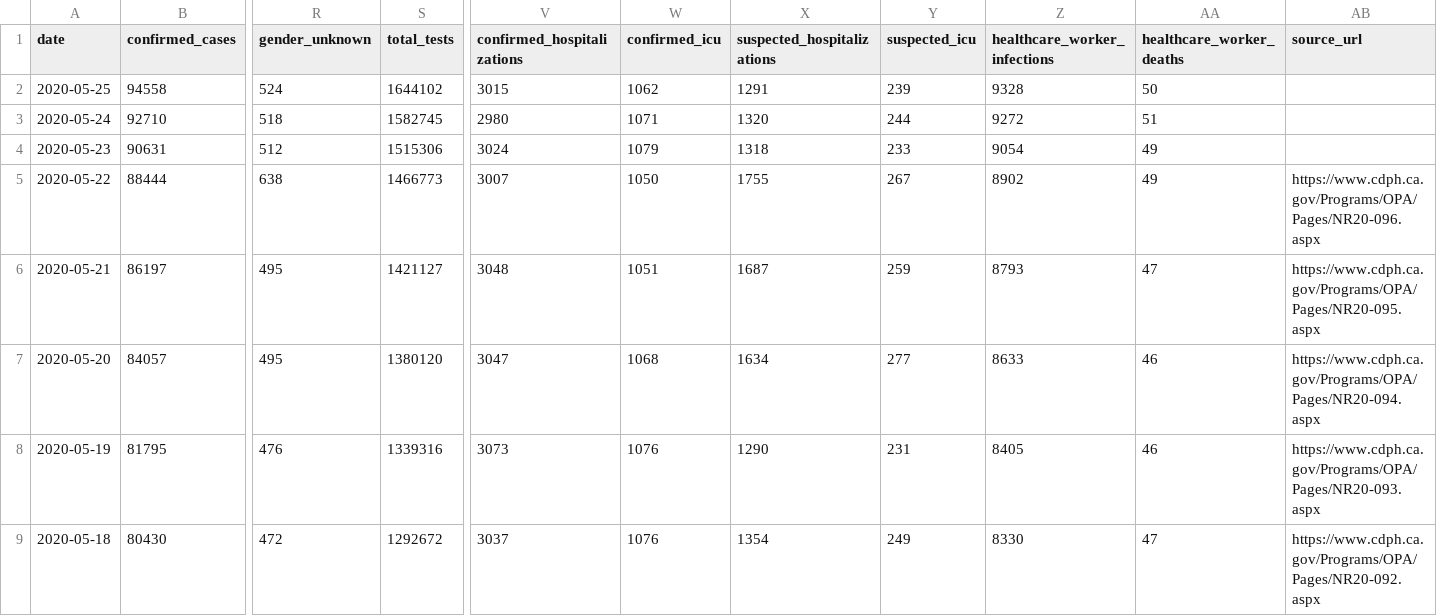
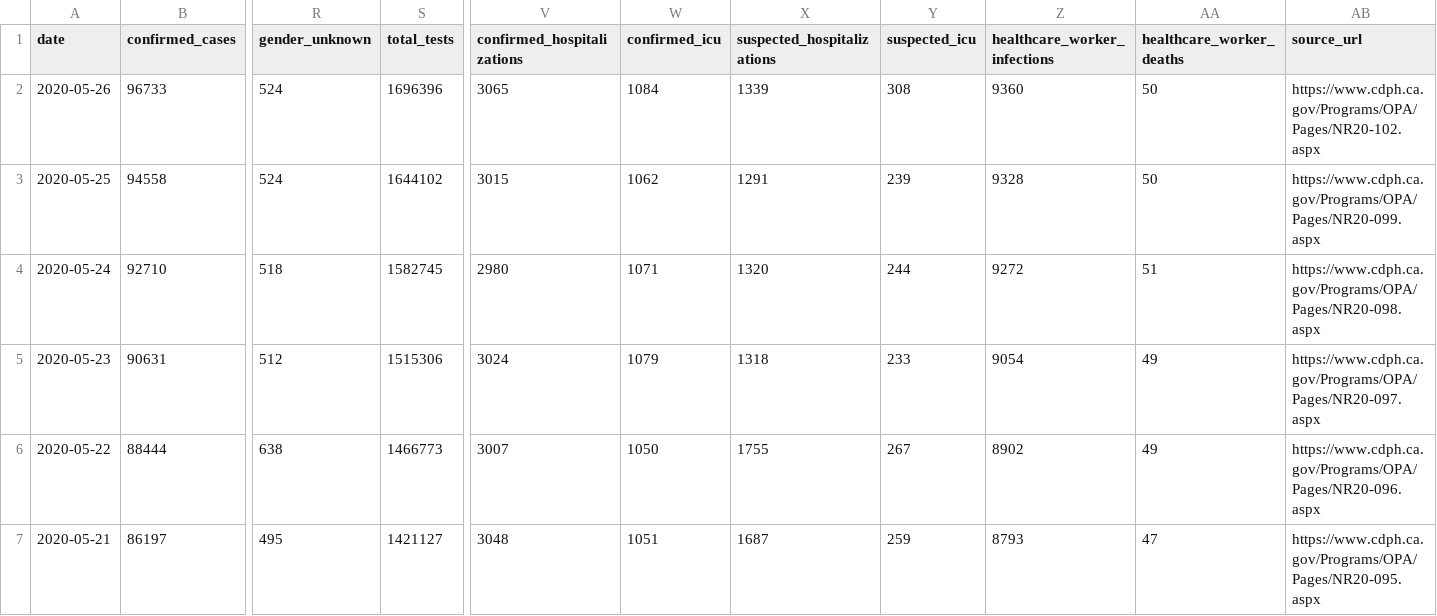
Before and after one commit to quantummind/caltech_covid_19_modeling, a CSV file: data/us/covid/california/cdph-state-totals.csv, drawn as a sheet; only a part is shown, gaps mark what is left out; the shorter side is filled out with more unchanged rows; addresses are those after the commit; rows hold the shown columns only; the diff names each change by its address in the sheet, - before the commit and + after, or states it on an @@ line.

```diff
--- a/data/us/covid/california/cdph-state-totals.csv
+++ b/data/us/covid/california/cdph-state-totals.csv
+row 2: 2020-05-26 | 96733 | 524 | 1696396 | 3065 | 1084 | 1339 | 308 | 9360 | 50 | https://www.cdph.ca.gov/Programs/OPA/Pages/NR20-102.aspx
-AB3 (source_url): (empty)
+AB3 (source_url): https://www.cdph.ca.gov/Programs/OPA/Pages/NR20-099.aspx
-AB4 (source_url): (empty)
+AB4 (source_url): https://www.cdph.ca.gov/Programs/OPA/Pages/NR20-098.aspx
-AB5 (source_url): (empty)
+AB5 (source_url): https://www.cdph.ca.gov/Programs/OPA/Pages/NR20-097.aspx
```
Also changed, not shown: data/international/italy/covid/dpc-covid19-ita-regioni.csv, data/us/covid/nyt_us_states.csv, 6 other files.
